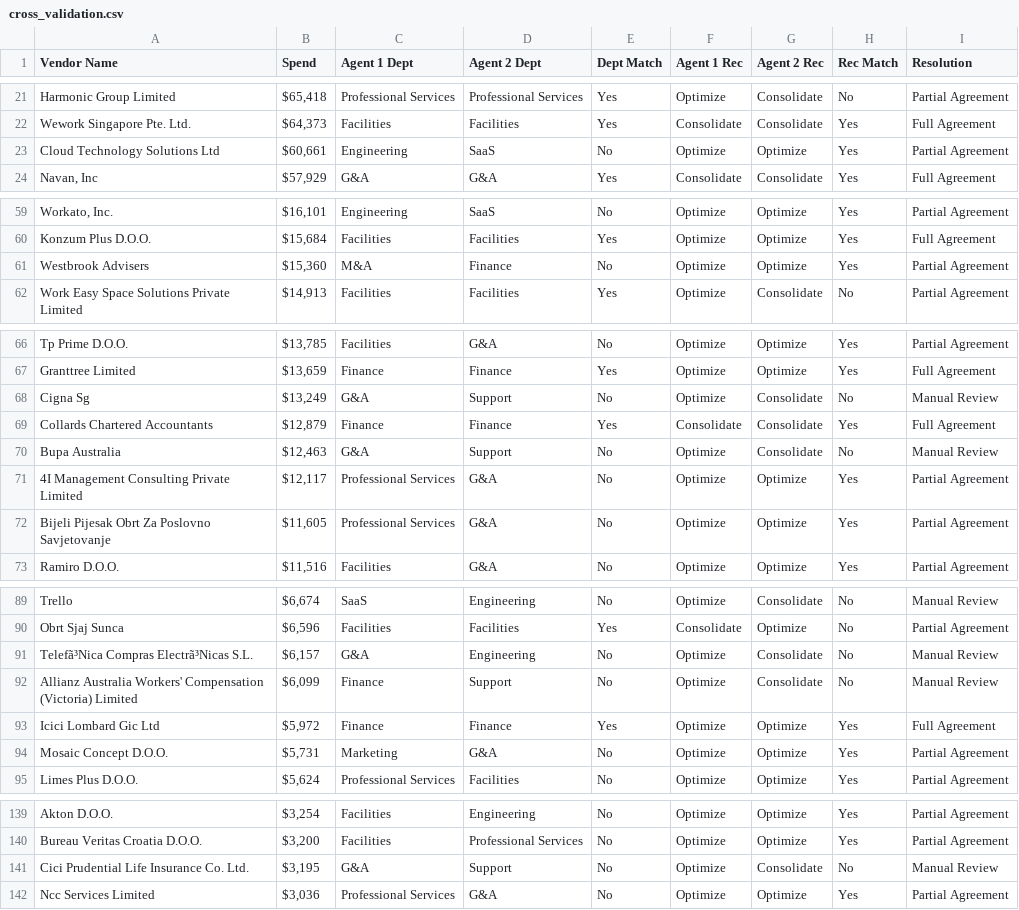
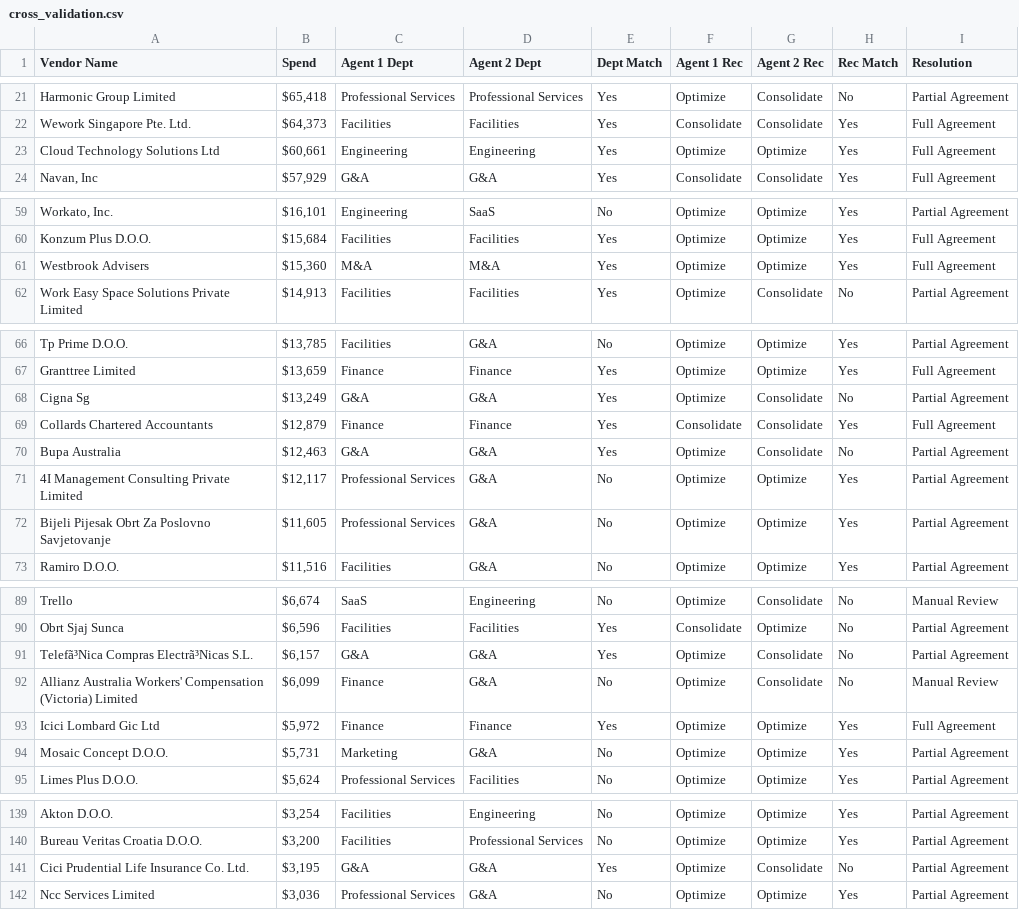
Before and after one commit to dp-pcs/svp_vendor_analysis, a CSV file: analysis/cross_validation.csv, drawn as a sheet; only a part is shown, gaps mark what is left out; the diff covers the shown part only; the diff names each change by its address in the sheet, - before the commit and + after, or states it on an @@ line.

Commit message:
Apply user_decisions.md corrections — 4 dept changes, 98% score maintained

```diff
--- a/analysis/cross_validation.csv
+++ b/analysis/cross_validation.csv
-D23 (Agent 2 Dept): SaaS
+D23 (Agent 2 Dept): Engineering
-E23 (Dept Match): No
+E23 (Dept Match): Yes
-I23 (Resolution): Partial Agreement
+I23 (Resolution): Full Agreement
-D61 (Agent 2 Dept): Finance
+D61 (Agent 2 Dept): M&A
-E61 (Dept Match): No
+E61 (Dept Match): Yes
-I61 (Resolution): Partial Agreement
+I61 (Resolution): Full Agreement
-D68 (Agent 2 Dept): Support
+D68 (Agent 2 Dept): G&A
-E68 (Dept Match): No
+E68 (Dept Match): Yes
-I68 (Resolution): Manual Review
+I68 (Resolution): Partial Agreement
-D70 (Agent 2 Dept): Support
+D70 (Agent 2 Dept): G&A
-E70 (Dept Match): No
+E70 (Dept Match): Yes
-I70 (Resolution): Manual Review
+I70 (Resolution): Partial Agreement
-D91 (Agent 2 Dept): Engineering
+D91 (Agent 2 Dept): G&A
-E91 (Dept Match): No
+E91 (Dept Match): Yes
-I91 (Resolution): Manual Review
+I91 (Resolution): Partial Agreement
-D92 (Agent 2 Dept): Support
+D92 (Agent 2 Dept): G&A
-D141 (Agent 2 Dept): Support
+D141 (Agent 2 Dept): G&A
-E141 (Dept Match): No
+E141 (Dept Match): Yes
-I141 (Resolution): Manual Review
+I141 (Resolution): Partial Agreement
```
Also changed, not shown: 29 edited cells elsewhere in this file, output/vendors_analyzed.csv, 3 other files.
